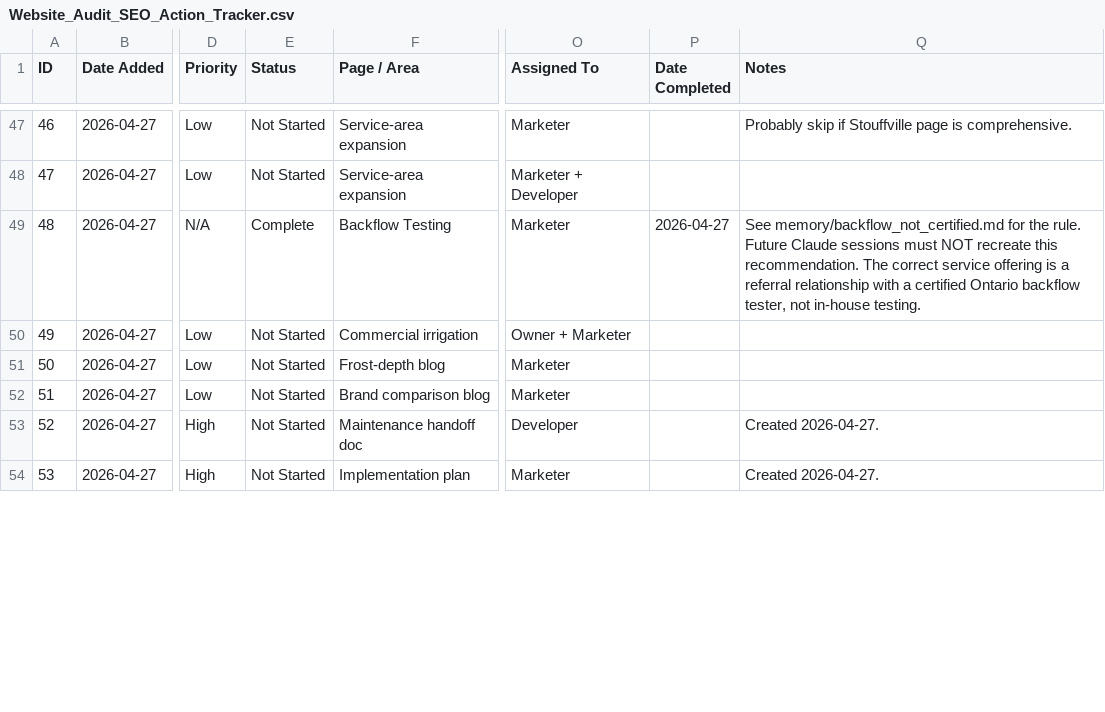
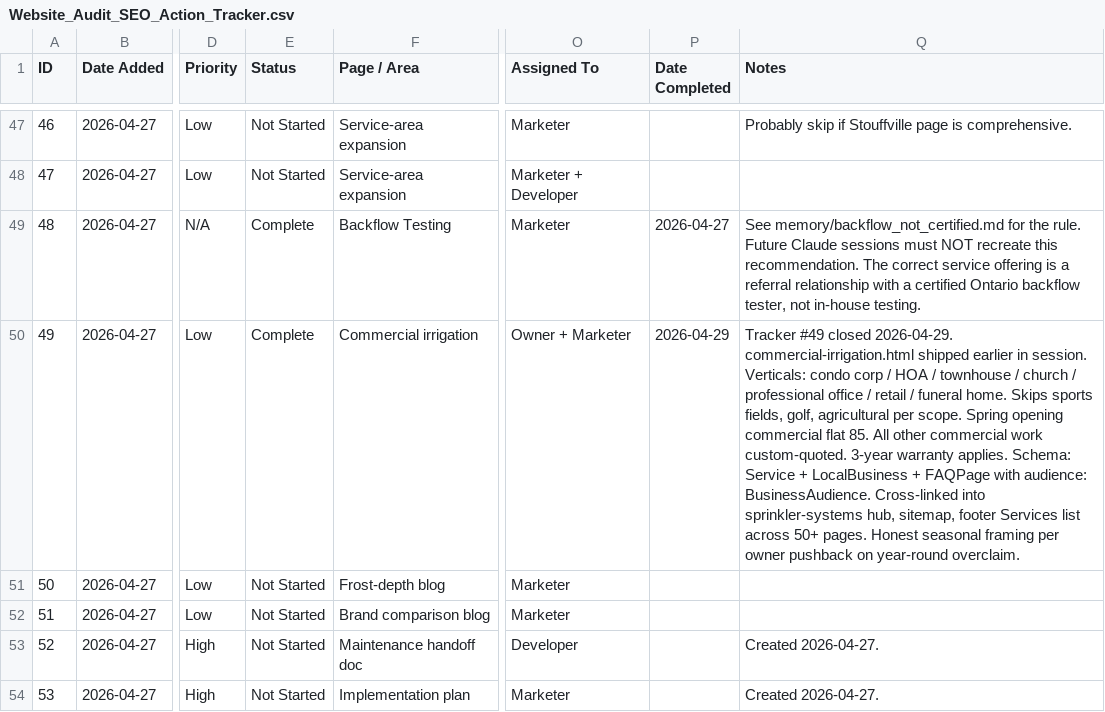
Before and after one commit to PJLLandServices/mysite, a CSV file: Website_Audit_SEO_Action_Tracker.csv, drawn as a sheet; only a part is shown, gaps mark what is left out; the diff covers the shown part only; the diff names each change by its address in the sheet, - before the commit and + after, or states it on an @@ line.

```diff
--- a/Website_Audit_SEO_Action_Tracker.csv
+++ b/Website_Audit_SEO_Action_Tracker.csv
-E50 (Status): Not Started
+E50 (Status): Complete
-P50 (Date Completed): (empty)
+P50 (Date Completed): 2026-04-29
-Q50 (Notes): (empty)
+Q50 (Notes): Tracker #49 closed 2026-04-29. commercial-irrigation.html shipped earlier in session. Verticals: condo corp / HOA / townhouse / church / professional office / retail / funeral home. Skips sports fields, golf, agricultural per scope. Spring opening commercial flat 85. All other commercial work custom-quoted. 3-year warranty applies. Schema: Service + LocalBusiness + FAQPage with audience: BusinessAudience. Cross-linked into sprinkler-systems hub, sitemap, footer Services list across 50+ pages. Honest seasonal framing per owner pushback on year-round overclaim.
```
Also changed, not shown: 30 edited cells elsewhere in this file, 2 other files.
